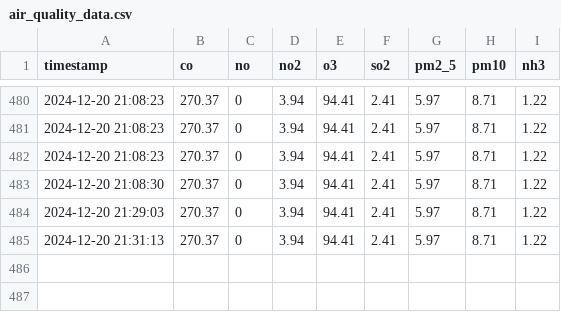
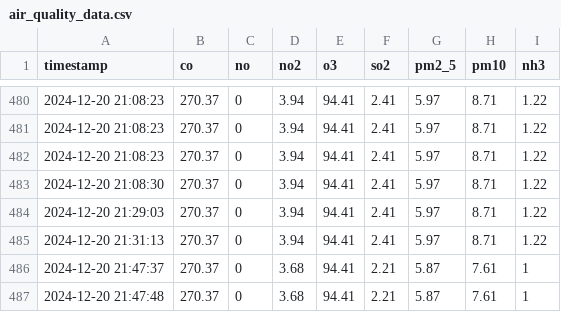
Before and after one commit to inotbatya/air, a CSV file: air_quality_data.csv, drawn as a sheet; only a part is shown, gaps mark what is left out; the diff names each change by its address in the sheet, - before the commit and + after, or states it on an @@ line.

Commit message:
Add files via upload

```diff
--- a/air_quality_data.csv
+++ b/air_quality_data.csv
+row 486: 2024-12-20 21:47:37 | 270.37 | 0 | 3.68 | 94.41 | 2.21 | 5.87 | 7.61 | 1
+row 487: 2024-12-20 21:47:48 | 270.37 | 0 | 3.68 | 94.41 | 2.21 | 5.87 | 7.61 | 1
```
